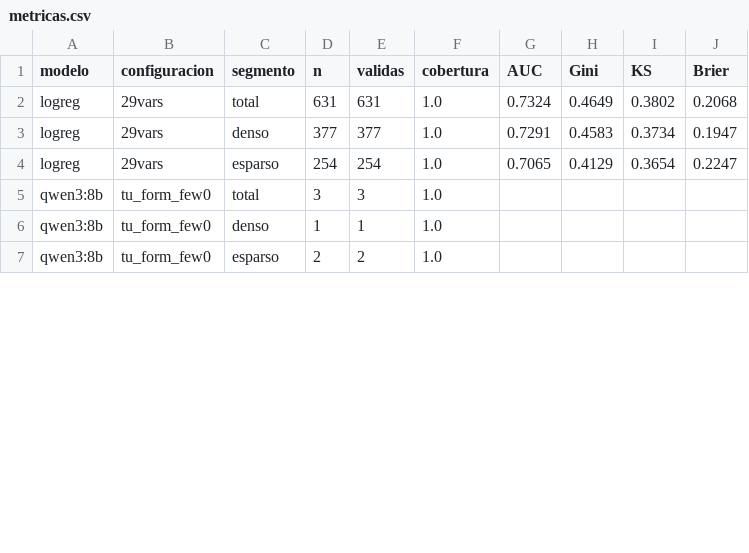
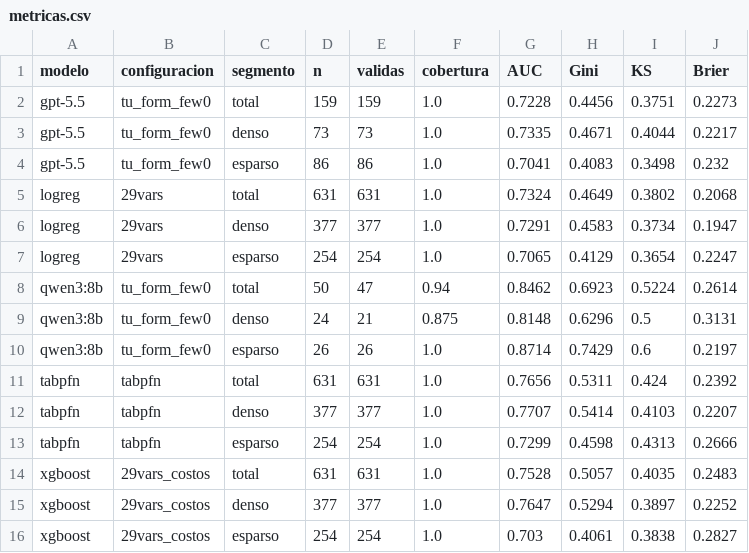
Before and after one commit to federicomoreno613/credit-risk-frontier, a CSV file: data/pipeline/monitoreo/metricas.csv, drawn as a sheet; only a part is shown; the diff covers the shown part only.

```diff
--- a/data/pipeline/monitoreo/metricas.csv
+++ b/data/pipeline/monitoreo/metricas.csv
@@ -1,2 +1,5 @@
 modelo,configuracion,segmento,n,validas,cobertura,AUC,Gini,KS,Brier
+gpt-5.5,tu_form_few0,total,159,159,1.0,0.7228,0.4456,0.3751,0.2273
+gpt-5.5,tu_form_few0,denso,73,73,1.0,0.7335,0.4671,0.4044,0.2217
+gpt-5.5,tu_form_few0,esparso,86,86,1.0,0.7041,0.4083,0.3498,0.232
 logreg,29vars,total,631,631,1.0,0.7324,0.4649,0.3802,0.2068
@@ -4,4 +7,10 @@ logreg,29vars,denso,377,377,1.0,0.7291,0.4583,0.3734,0.1947
 logreg,29vars,esparso,254,254,1.0,0.7065,0.4129,0.3654,0.2247
-qwen3:8b,tu_form_few0,total,3,3,1.0,,,,
-qwen3:8b,tu_form_few0,denso,1,1,1.0,,,,
-qwen3:8b,tu_form_few0,esparso,2,2,1.0,,,,
+qwen3:8b,tu_form_few0,total,50,47,0.94,0.8462,0.6923,0.5224,0.2614
+qwen3:8b,tu_form_few0,denso,24,21,0.875,0.8148,0.6296,0.5,0.3131
+qwen3:8b,tu_form_few0,esparso,26,26,1.0,0.8714,0.7429,0.6,0.2197
+tabpfn,tabpfn,total,631,631,1.0,0.7656,0.5311,0.424,0.2392
+tabpfn,tabpfn,denso,377,377,1.0,0.7707,0.5414,0.4103,0.2207
+tabpfn,tabpfn,esparso,254,254,1.0,0.7299,0.4598,0.4313,0.2666
+xgboost,29vars_costos,total,631,631,1.0,0.7528,0.5057,0.4035,0.2483
+xgboost,29vars_costos,denso,377,377,1.0,0.7647,0.5294,0.3897,0.2252
+xgboost,29vars_costos,esparso,254,254,1.0,0.703,0.4061,0.3838,0.2827
```
Also changed, not shown: 12 edited cells elsewhere in this file, data/pipeline/monitoreo/matrices_confusion.csv, 34 other files.
